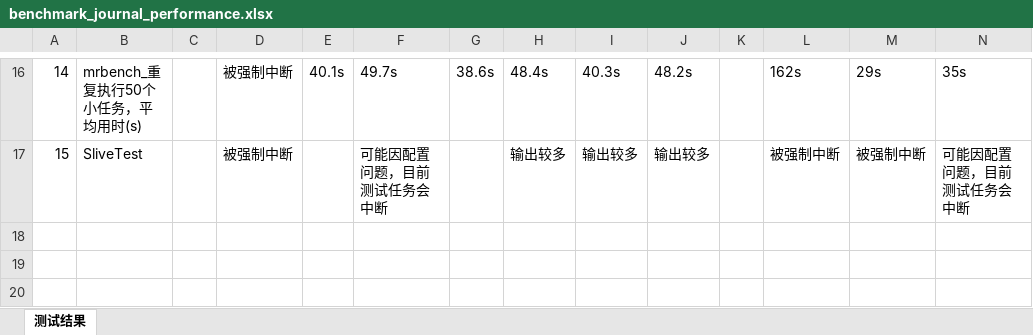
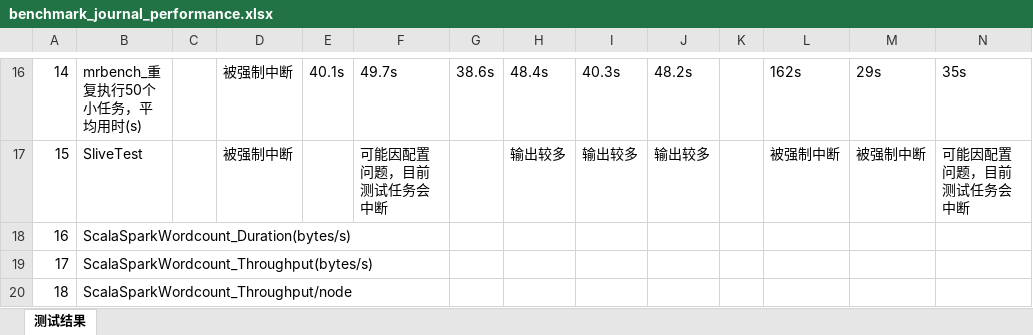
Before and after one commit to hbulpf/HSDocker, an Excel workbook: benchmark/benchmark_journal_performance.xlsx, sheet 测试结果, drawn as a sheet; only a part is shown, gaps mark what is left out; values as stored, in another font and other column widths than the file's, no borders; rows hold the shown columns only; the diff names each change by its address in the sheet, - before the commit and + after, or states it on an @@ line.

Commit message:
benchmark

```diff
--- a/benchmark/benchmark_journal_performance.xlsx (sheet 测试结果)
+++ b/benchmark/benchmark_journal_performance.xlsx (sheet 测试结果)
+row 18: 16 | ScalaSparkWordcount_Duration(bytes/s)
+row 19: 17 | ScalaSparkWordcount_Throughput(bytes/s)
+row 20: 18 | ScalaSparkWordcount_Throughput/node
```
